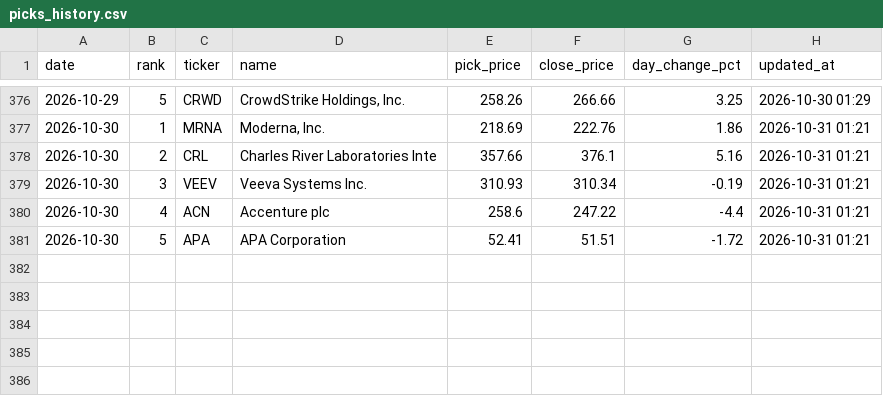
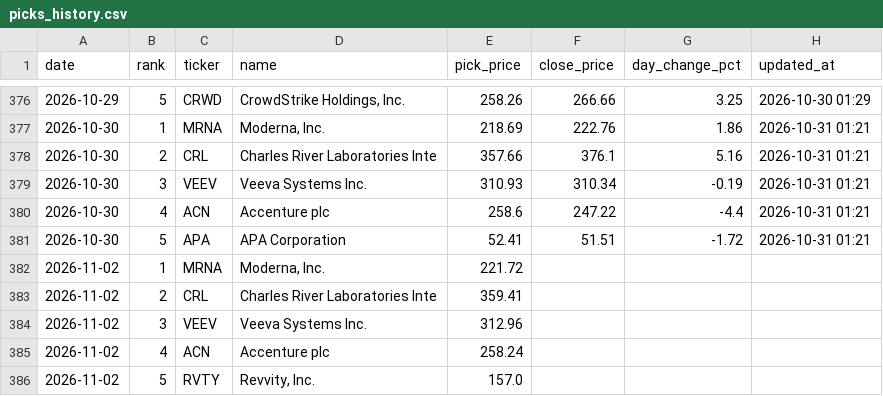
Before and after one commit to rfiagbe/CLAUDE-STOCK-AGENT, a CSV file: picks_history.csv, drawn as a sheet; only a part is shown, gaps mark what is left out.

Commit message:
Morning picks 2026-11-02 (9:00 AM ET local)

```diff
--- a/picks_history.csv
+++ b/picks_history.csv
@@ -381 +381,6 @@ date,rank,ticker,name,pick_price,close_price,day_change_pct,updated_at
 2026-10-30,5,APA,APA Corporation,52.41,51.51,-1.72,2026-10-31 01:21
+2026-11-02,1,MRNA,"Moderna, Inc.",221.72,,,
+2026-11-02,2,CRL,Charles River Laboratories Inte,359.41,,,
+2026-11-02,3,VEEV,Veeva Systems Inc.,312.96,,,
+2026-11-02,4,ACN,Accenture plc,258.24,,,
+2026-11-02,5,RVTY,"Revvity, Inc.",157.0,,,
```
Also changed, not shown: 2 other files.
